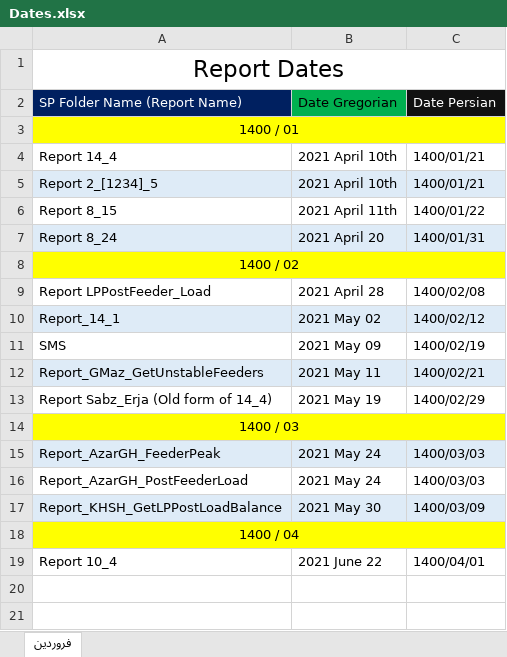
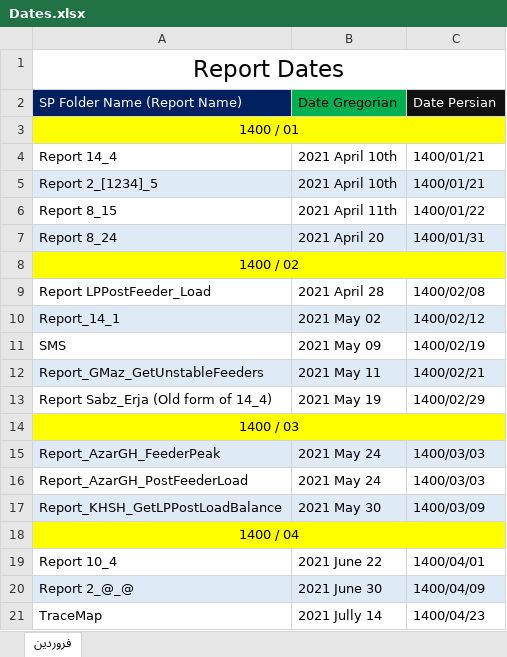
Before and after one commit to omiddadvar/SQL-SP, an Excel workbook: Dates.xlsx, sheet فروردین, drawn as a sheet; values as stored, in another font and other column widths than the file's, no borders; the diff names each change by its address in the sheet, - before the commit and + after, or states it on an @@ line.

```diff
--- a/Dates.xlsx (sheet فروردین)
+++ b/Dates.xlsx (sheet فروردین)
+row 20: Report 2_@_@ | 2021 June 30 | 1400/04/09
+row 21: TraceMap | 2021 Jully 14 | 1400/04/23
```
Also changed, not shown: Data/Data Gathering.xlsx, 5 other files.
